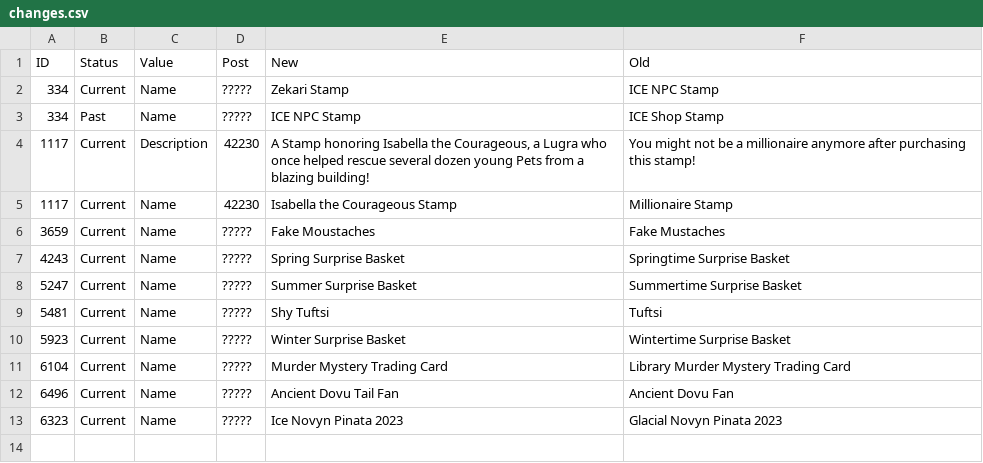
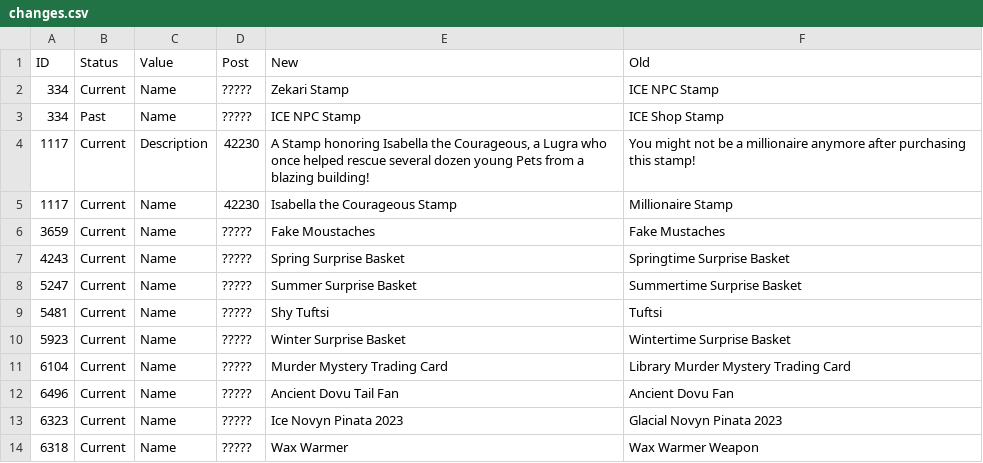
Before and after one commit to b-schlegelii/IPD, a CSV file: items/changes.csv, drawn as a sheet; the diff names each change by its address in the sheet, - before the commit and + after, or states it on an @@ line.

Commit message:
Update changes.csv

```diff
--- a/items/changes.csv
+++ b/items/changes.csv
+row 14: 6318 | Current | Name | ????? | Wax Warmer | Wax Warmer Weapon
```
